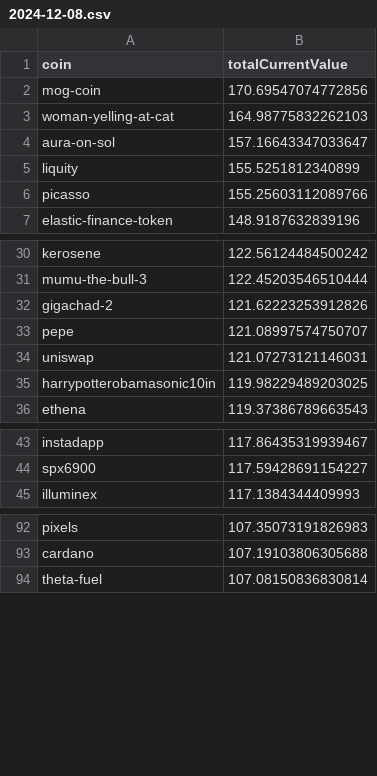
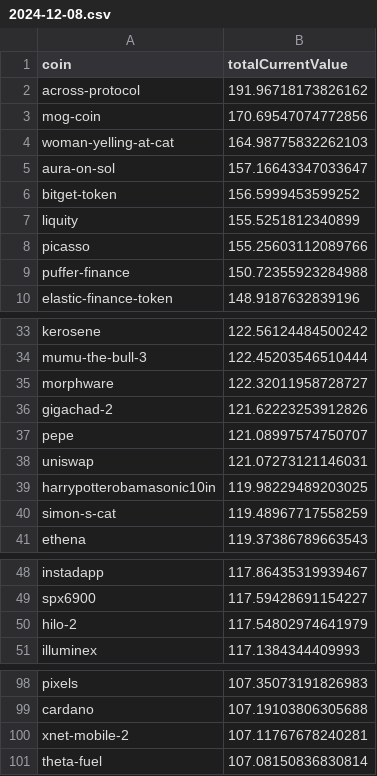
Before and after one commit to 0xmountaintop/coin-strength, a CSV file: results/2024/12/2024-12-08.csv, drawn as a sheet; only a part is shown, gaps mark what is left out; the diff covers the shown part only; the diff names each change by its address in the sheet, - before the commit and + after, or states it on an @@ line.

Commit message:
update for 2024-12-08 (#144)
Co-authored-by: 0xmountaintop <0xmountaintop@users.noreply.github.com>

```diff
--- a/results/2024/12/2024-12-08.csv
+++ b/results/2024/12/2024-12-08.csv
+row 2: across-protocol | 191.96718173826162
+row 6: bitget-token | 156.5999453599252
+row 9: puffer-finance | 150.72355923284988
+row 35: morphware | 122.32011958728727
+row 40: simon-s-cat | 119.48967717558259
+row 50: hilo-2 | 117.54802974641979
+row 100: xnet-mobile-2 | 107.11767678240281
```
Also changed, not shown: 3 added rows elsewhere in this file.
